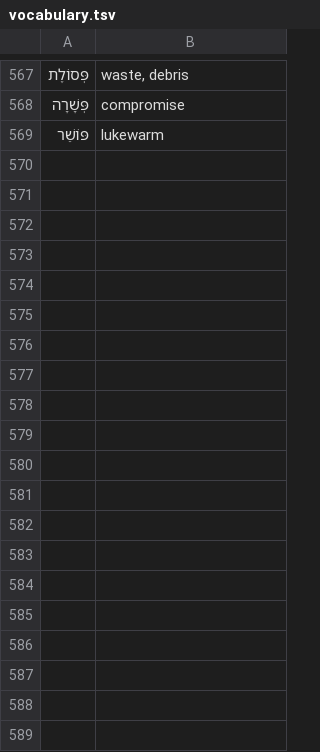
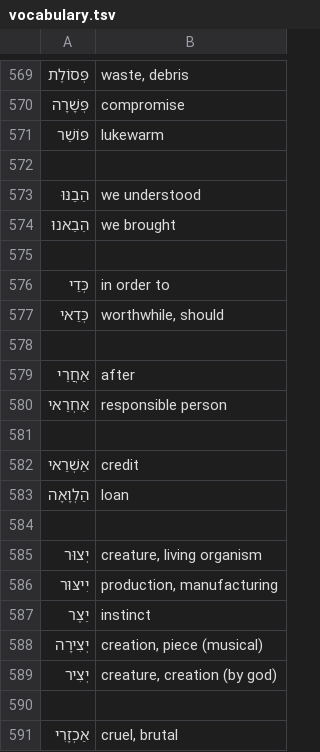
Before and after one commit to mikhail-poda/mila-match, a TSV file: assets/vocabulary.tsv, drawn as a sheet; only a part is shown, gaps mark what is left out; the diff covers the shown part only; the diff names each change by its address in the sheet, - before the commit and + after, or states it on an @@ line.

```diff
--- a/assets/vocabulary.tsv
+++ b/assets/vocabulary.tsv
+row 572: (empty)
+row 573: הֵבַנּוּ | we understood
+row 574: הֵבֵאנוּ | we brought
+row 575: (empty)
+row 576: כְּדַי | in order to
+row 577: כְּדַאי | worthwhile, should
+row 578: (empty)
+row 579: אַחֲרֵי | after
+row 580: אַחְרַאי | responsible person
+row 581: (empty)
+row 582: אַשְׁרַאי | credit
+row 583: הַלְוָאָה | loan
+row 584: (empty)
+row 585: יְצוּר | creature, living organism
+row 586: יִיצּוּר | production, manufacturing
+row 587: יֵצֶר | instinct
+row 588: יְצִירָה | creation, piece (musical)
+row 589: יְצִיר | creature, creation (by god)
+row 590: (empty)
+row 591: אַכְזָרִי | cruel, brutal
```
Also changed, not shown: 50 added rows and 1 edited cell elsewhere in this file, 2 other files.
